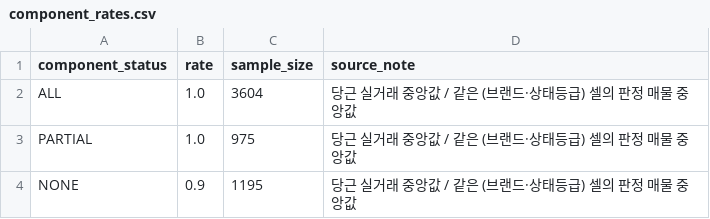
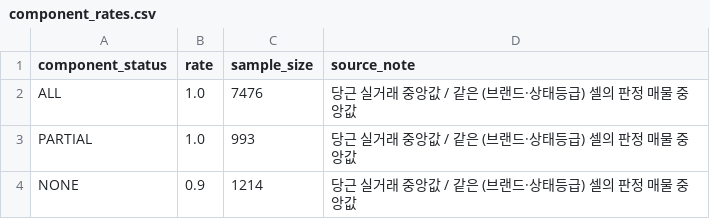
Before and after one commit to hamyeon/be-ai, a CSV file: backend/src/main/resources/data/component_rates.csv, drawn as a sheet.

```diff
--- a/backend/src/main/resources/data/component_rates.csv
+++ b/backend/src/main/resources/data/component_rates.csv
@@ -1,4 +1,4 @@
 component_status,rate,sample_size,source_note
-ALL,1.0,3604,당근 실거래 중앙값 / 같은 (브랜드·상태등급) 셀의 판정 매물 중앙값
-PARTIAL,1.0,975,당근 실거래 중앙값 / 같은 (브랜드·상태등급) 셀의 판정 매물 중앙값
-NONE,0.9,1195,당근 실거래 중앙값 / 같은 (브랜드·상태등급) 셀의 판정 매물 중앙값
+ALL,1.0,7476,당근 실거래 중앙값 / 같은 (브랜드·상태등급) 셀의 판정 매물 중앙값
+PARTIAL,1.0,993,당근 실거래 중앙값 / 같은 (브랜드·상태등급) 셀의 판정 매물 중앙값
+NONE,0.9,1214,당근 실거래 중앙값 / 같은 (브랜드·상태등급) 셀의 판정 매물 중앙값
```
Also changed, not shown: 4 other files.
